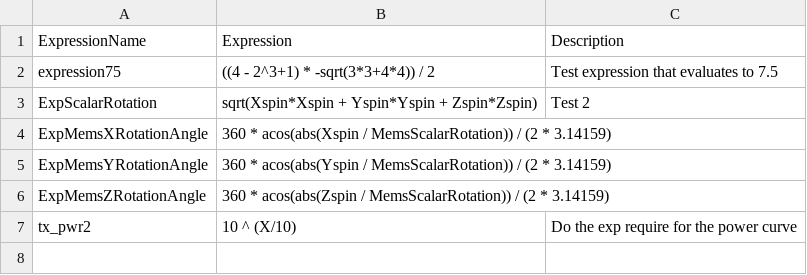
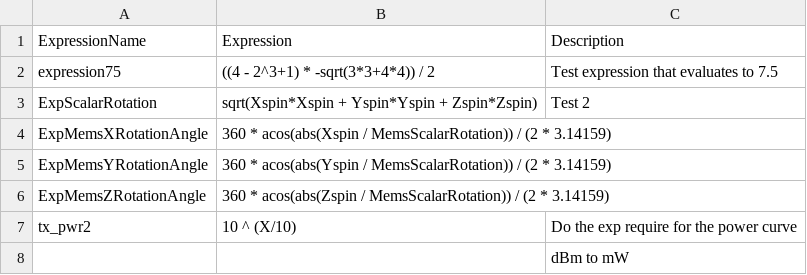
Before and after one commit to ac2cz/FoxTelem, a CSV file: spacecraft/GOLF-T_conversion_expressions.csv, drawn as a sheet; the diff names each change by its address in the sheet, - before the commit and + after, or states it on an @@ line.

```diff
--- a/spacecraft/GOLF-T_conversion_expressions.csv
+++ b/spacecraft/GOLF-T_conversion_expressions.csv
+row 8:  |  | dBm to mW
```
Also changed, not shown: spacecraft/GOLF-T_conversion_curves.csv, spacecraft/GOLF-T_maxtelemetry.csv, 8 other files.
